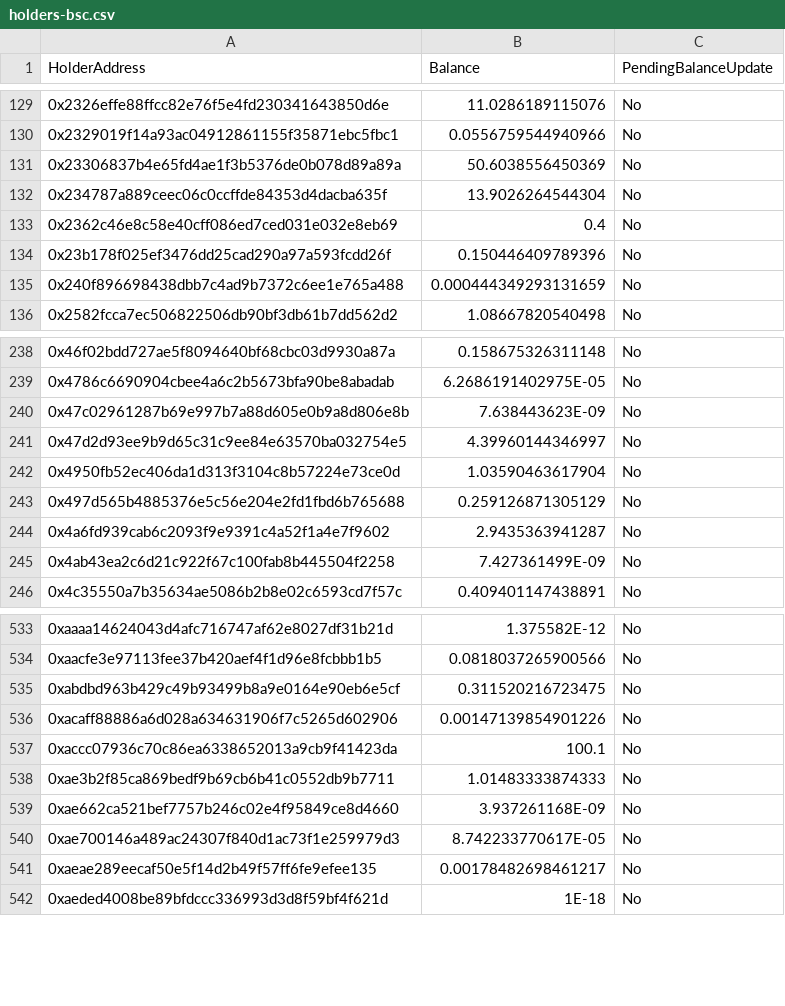
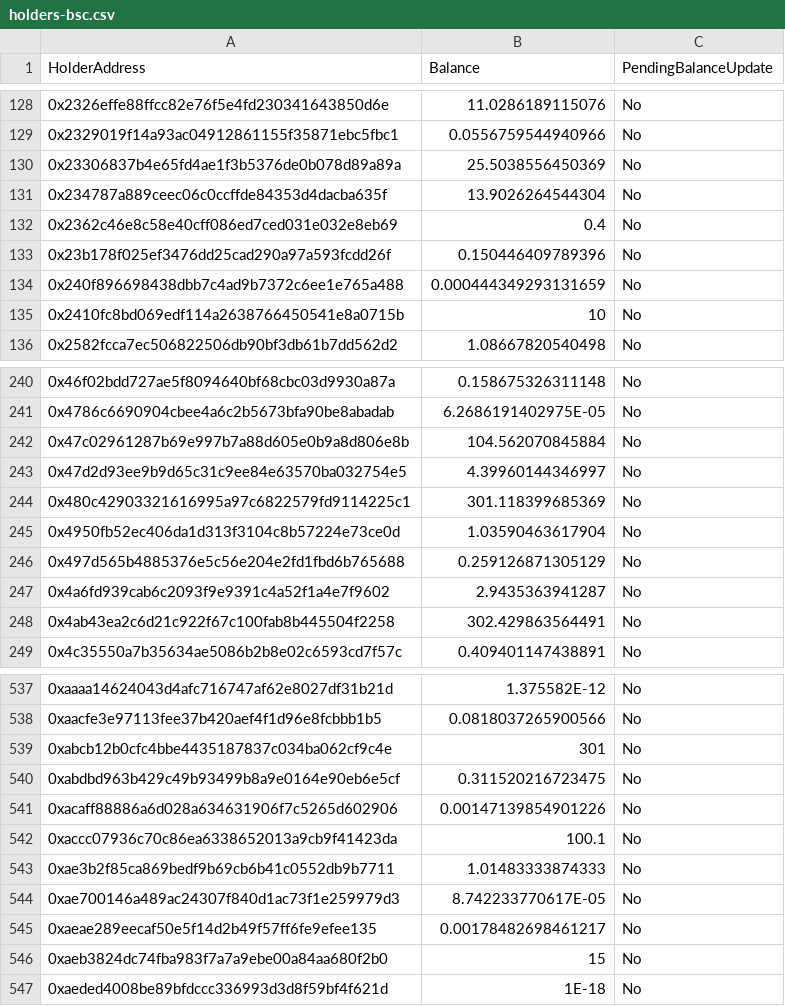
Before and after one commit to gor-ongrid/https-github.com-OnGridSystems-metarun-api, a CSV file: tokens-snapshot/holders-bsc.csv, drawn as a sheet; only a part is shown, gaps mark what is left out; the diff covers the shown part only.

Commit message:
chore: download holders CSVs from block explorere

```diff
--- a/tokens-snapshot/holders-bsc.csv
+++ b/tokens-snapshot/holders-bsc.csv
@@ -130,3 +129,3 @@
 "0x2329019f14a93ac04912861155f35871ebc5fbc1","0.0556759544940966","No"
-"0x23306837b4e65fd4ae1f3b5376de0b078d89a89a","50.6038556450369","No"
+"0x23306837b4e65fd4ae1f3b5376de0b078d89a89a","25.5038556450369","No"
 "0x234787a889ceec06c0ccffde84353d4dacba635f","13.9026264544304","No"
@@ -135,2 +134,3 @@
 "0x240f896698438dbb7c4ad9b7372c6ee1e765a488","0.000444349293131659","No"
+"0x2410fc8bd069edf114a2638766450541e8a0715b","10","No"
 "0x2582fcca7ec506822506db90bf3db61b7dd562d2","1.08667820540498","No"
@@ -239,4 +241,5 @@
 "0x4786c6690904cbee4a6c2b5673bfa90be8abadab","6.2686191402975E-05","No"
-"0x47c02961287b69e997b7a88d605e0b9a8d806e8b","7.638443623E-09","No"
+"0x47c02961287b69e997b7a88d605e0b9a8d806e8b","104.562070845884","No"
 "0x47d2d93ee9b9d65c31c9ee84e63570ba032754e5","4.39960144346997","No"
+"0x480c42903321616995a97c6822579fd9114225c1","301.118399685369","No"
 "0x4950fb52ec406da1d313f3104c8b57224e73ce0d","1.03590463617904","No"
@@ -244,3 +247,3 @@
 "0x4a6fd939cab6c2093f9e9391c4a52f1a4e7f9602","2.9435363941287","No"
-"0x4ab43ea2c6d21c922f67c100fab8b445504f2258","7.427361499E-09","No"
+"0x4ab43ea2c6d21c922f67c100fab8b445504f2258","302.429863564491","No"
 "0x4c35550a7b35634ae5086b2b8e02c6593cd7f57c","0.409401147438891","No"
@@ -534,2 +538,3 @@
 "0xaacfe3e97113fee37b420aef4f1d96e8fcbbb1b5","0.0818037265900566","No"
+"0xabcb12b0cfc4bbe4435187837c034ba062cf9c4e","301","No"
 "0xabdbd963b429c49b93499b8a9e0164e90eb6e5cf","0.311520216723475","No"
@@ -538,5 +543,5 @@
 "0xae3b2f85ca869bedf9b69cb6b41c0552db9b7711","1.01483333874333","No"
-"0xae662ca521bef7757b246c02e4f95849ce8d4660","3.937261168E-09","No"
 "0xae700146a489ac24307f840d1ac73f1e259979d3","8.742233770617E-05","No"
 "0xaeae289eecaf50e5f14d2b49f57ff6fe9efee135","0.00178482698461217","No"
+"0xaeb3824dc74fba983f7a7a9ebe00a84aa680f2b0","15","No"
 "0xaeded4008be89bfdccc336993d3d8f59bf4f621d","1E-18","No"
```
Also changed, not shown: 10 added rows, 5 removed rows and 11 edited cells elsewhere in this file, tokens-snapshot/holders-ethereum.csv, tokens-snapshot/holders-ftm.csv.
